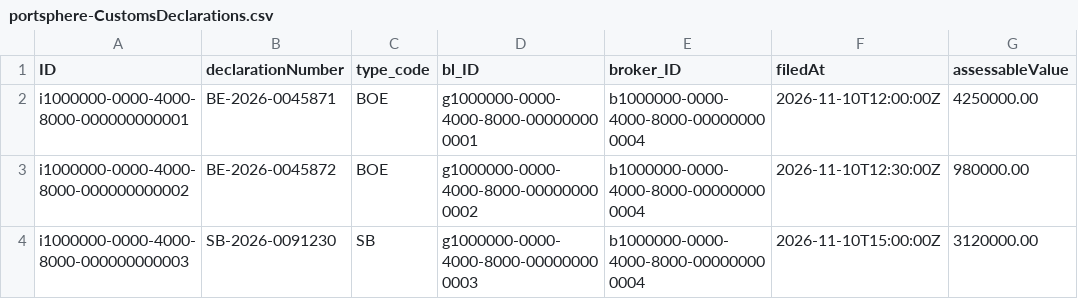
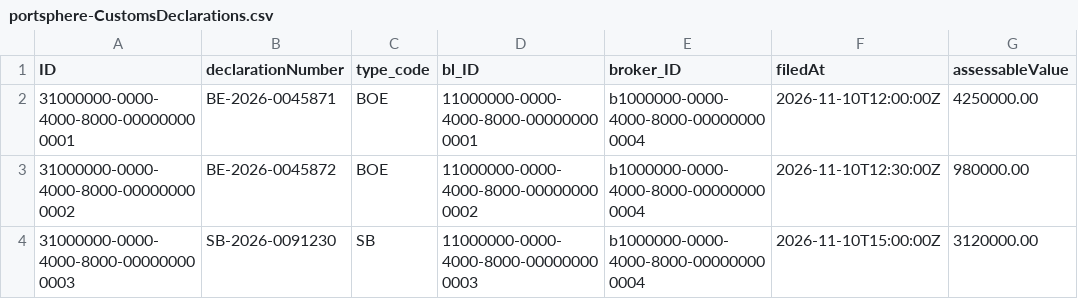
Before and after one commit to christyshaji500/portsphere, a CSV file: db/data/portsphere-CustomsDeclarations.csv, drawn as a sheet; only a part is shown; the diff names each change by its address in the sheet, - before the commit and + after, or states it on an @@ line.

```diff
--- a/db/data/portsphere-CustomsDeclarations.csv
+++ b/db/data/portsphere-CustomsDeclarations.csv
-A2 (ID): i1000000-0000-4000-8000-000000000001
+A2 (ID): 31000000-0000-4000-8000-000000000001
-D2 (bl_ID): g1000000-0000-4000-8000-000000000001
+D2 (bl_ID): 11000000-0000-4000-8000-000000000001
-A3 (ID): i1000000-0000-4000-8000-000000000002
+A3 (ID): 31000000-0000-4000-8000-000000000002
-D3 (bl_ID): g1000000-0000-4000-8000-000000000002
+D3 (bl_ID): 11000000-0000-4000-8000-000000000002
-A4 (ID): i1000000-0000-4000-8000-000000000003
+A4 (ID): 31000000-0000-4000-8000-000000000003
-D4 (bl_ID): g1000000-0000-4000-8000-000000000003
+D4 (bl_ID): 11000000-0000-4000-8000-000000000003
```
Also changed, not shown: db/data/portsphere-BillsOfLading.csv, db/data/portsphere-Containers.csv, 21 other files.
